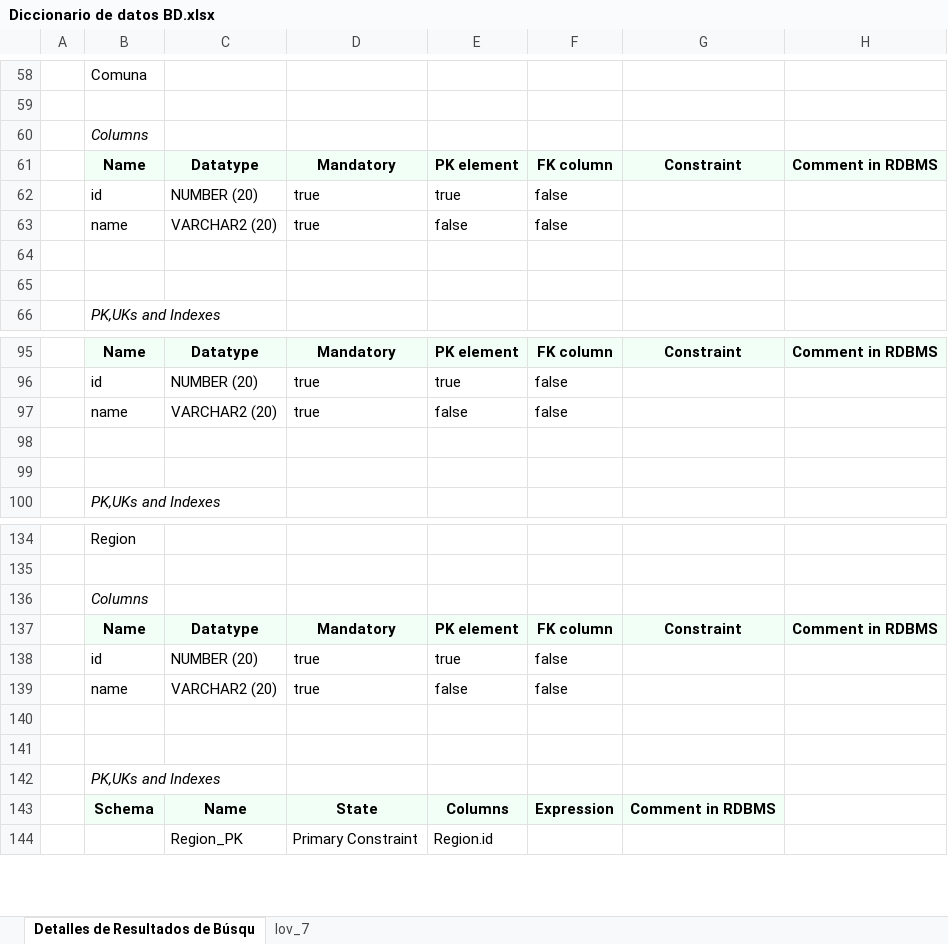
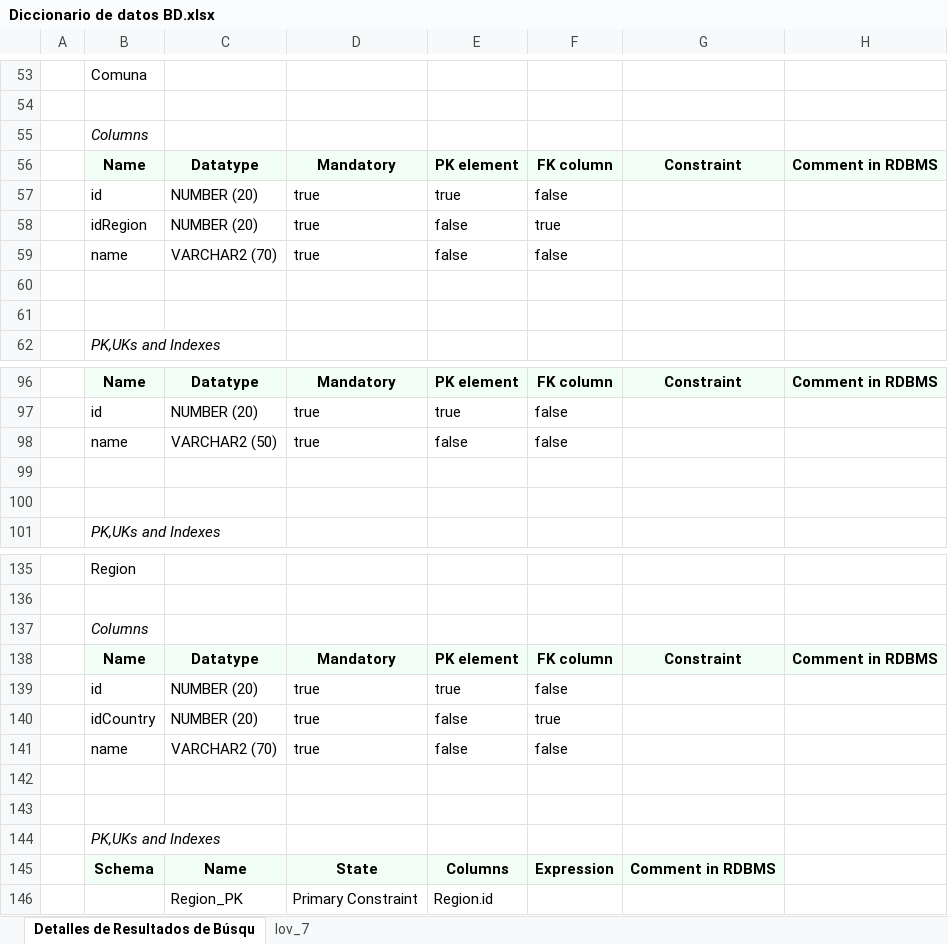
Before and after one commit to Nanito111/CAPSTONE_002D, an Excel workbook: Fase 2/Evidencias Proyecto/Evidencias de sistema/Base de datos/Diccionario de datos BD.xlsx, sheet Detalles de Resultados de Búsqu, drawn as a sheet; only a part is shown, gaps mark what is left out; values as stored, in another font and other column widths than the file's, no borders; charts and pictures not drawn; addresses are those after the commit; the diff covers the shown part only; the diff names each change by its address in the sheet, - before the commit and + after, or states it on an @@ line.

```diff
--- a/Fase 2/Evidencias Proyecto/Evidencias de sistema/Base de datos/Diccionario de datos BD.xlsx (sheet Detalles de Resultados de Búsqu)
+++ b/Fase 2/Evidencias Proyecto/Evidencias de sistema/Base de datos/Diccionario de datos BD.xlsx (sheet Detalles de Resultados de Búsqu)
@@ row 13 moved to row 58: idRegion @@
-C59: VARCHAR2 (20)
+C59: VARCHAR2 (70)
-C98: VARCHAR2 (20)
+C98: VARCHAR2 (50)
@@ row 12 moved to row 140: idCountry @@
-C141: VARCHAR2 (20)
+C141: VARCHAR2 (70)
```
Also changed, not shown: 10 added rows and 3 removed rows elsewhere in this sheet, 8 other files.
